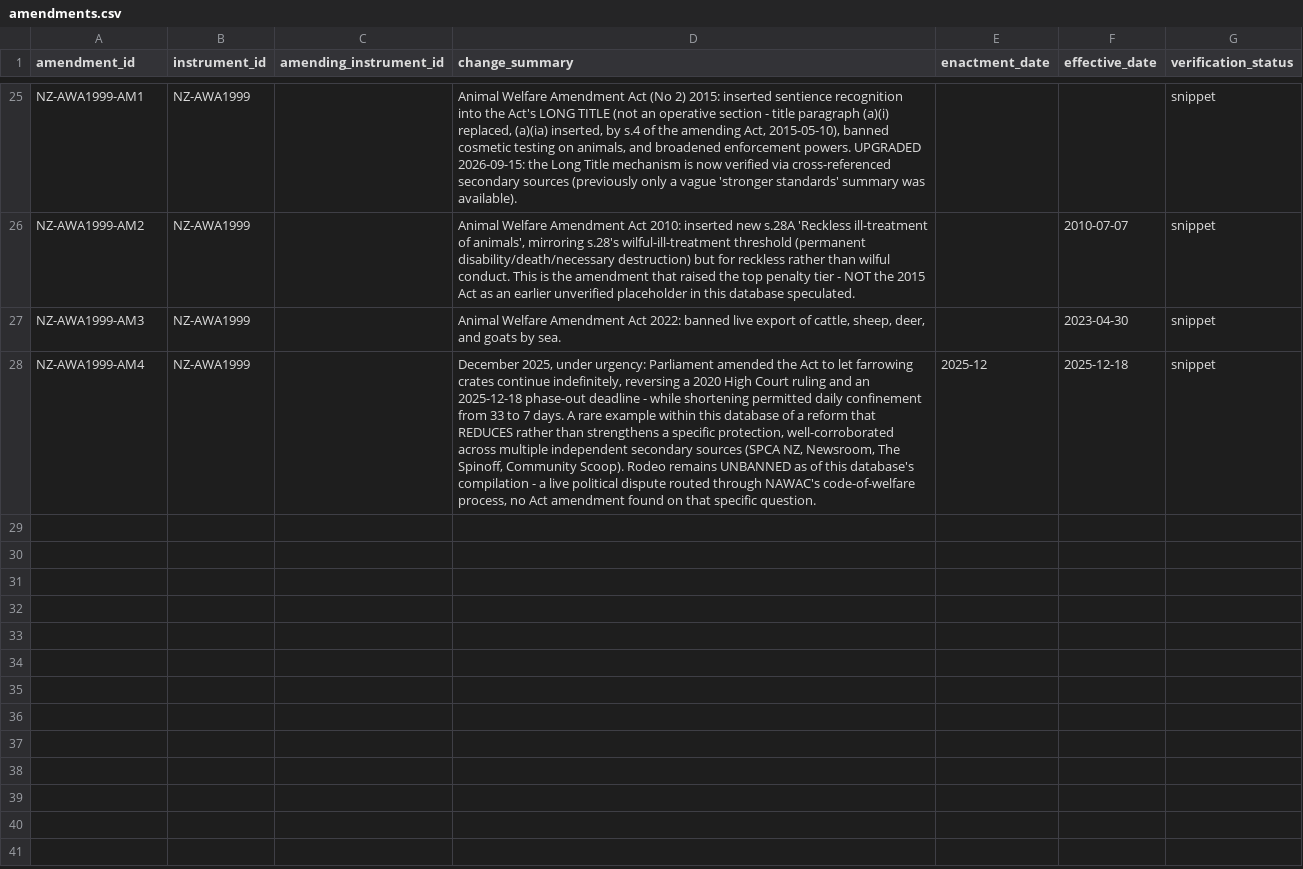
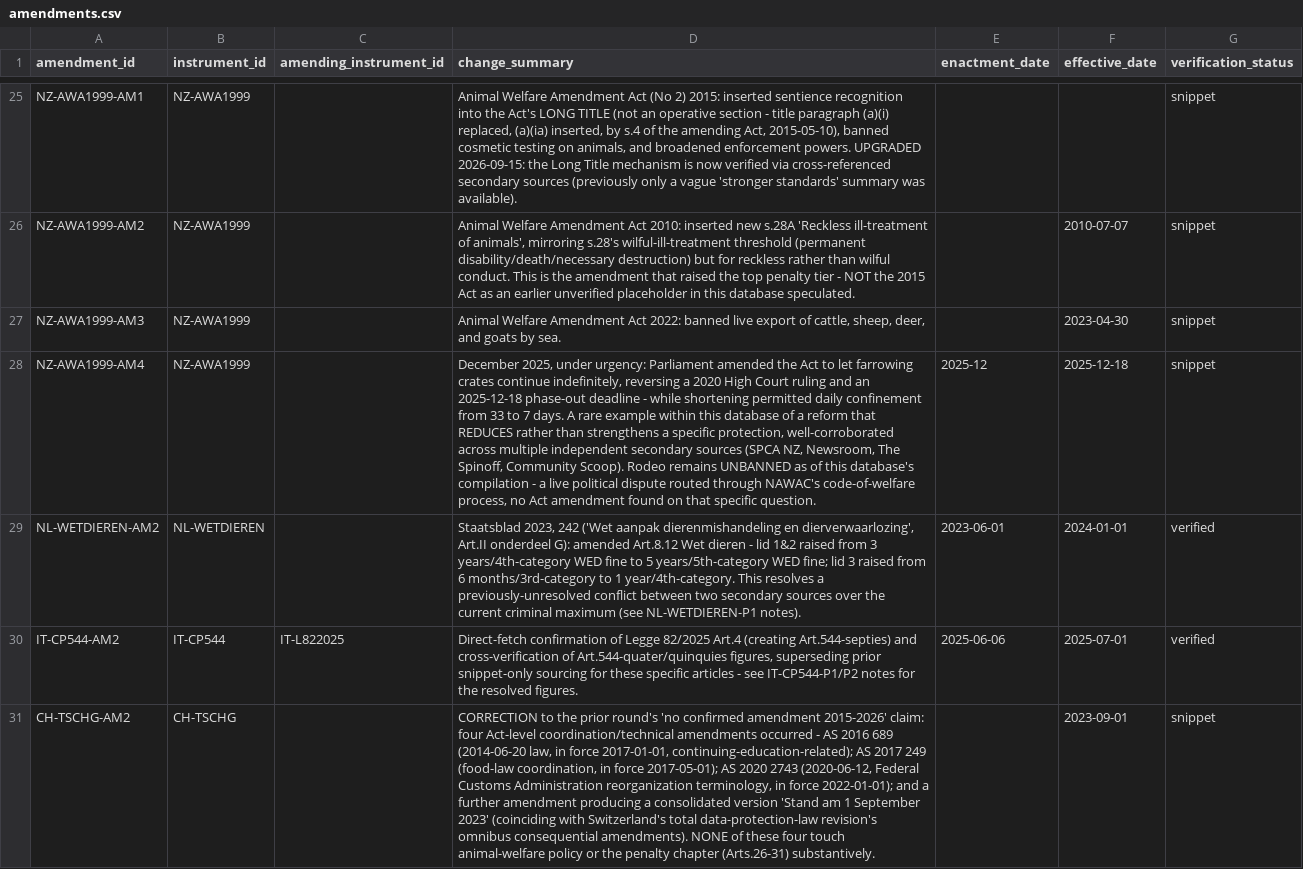
Before and after one commit to nanyi-deng/apld, a CSV file: data/amendments.csv, drawn as a sheet; only a part is shown, gaps mark what is left out; the diff names each change by its address in the sheet, - before the commit and + after, or states it on an @@ line.

```diff
--- a/data/amendments.csv
+++ b/data/amendments.csv
+row 29: NL-WETDIEREN-AM2 | NL-WETDIEREN |  | Staatsblad 2023, 242 ('Wet aanpak dierenmishandeling en dierverwaarlozing', Art.II onderdeel G): amended Art.8.12 Wet dieren - lid 1&2 raised from 3 years/4th-category WED fine to 5 years/5th-category WED fine; lid 3 raised from 6 months/3rd-category to 1 year/4th-category. This resolves a previously-unresolved conflict between two secondary sources over the current criminal maximum (see NL-WETDIEREN-P1 notes). | 2023-06-01 | 2024-01-01 | verified
+row 30: IT-CP544-AM2 | IT-CP544 | IT-L822025 | Direct-fetch confirmation of Legge 82/2025 Art.4 (creating Art.544-septies) and cross-verification of Art.544-quater/quinquies figures, superseding prior snippet-only sourcing for these specific articles - see IT-CP544-P1/P2 notes for the resolved figures. | 2025-06-06 | 2025-07-01 | verified
+row 31: CH-TSCHG-AM2 | CH-TSCHG |  | CORRECTION to the prior round's 'no confirmed amendment 2015-2026' claim: four Act-level coordination/technical amendments occurred - AS 2016 689 (2014-06-20 law, in force 2017-01-01, continuing-education-related); AS 2017 249 (food-law coordination, in force 2017-05-01); AS 2020 2743 (2020-06-12, Federal Customs Administration reorganization terminology, in force 2022-01-01); and a further amendment producing a consolidated version 'Stand am 1 September 2023' (coinciding with Switzerland's total data-protection-law revision's omnibus consequential amendments). NONE of these four touch animal-welfare policy or the penalty chapter (Arts.26-31) substantively. |  | 2023-09-01 | snippet
```
Also changed, not shown: data/legal_instruments.csv, data/provisions.csv, 2 other files.
